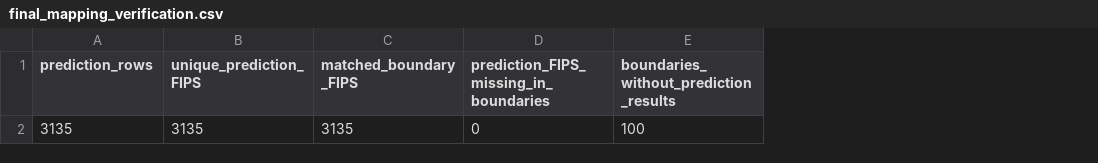
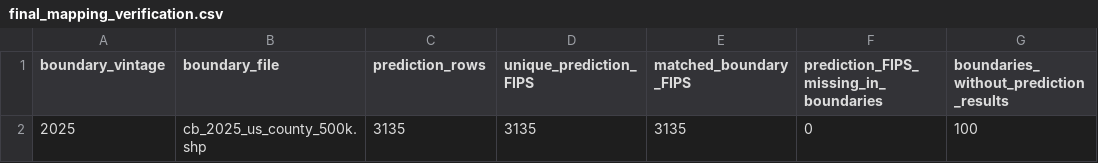
Before and after one commit to ChelcRose/county-obesity-prediction, a CSV file: outputs/map_final/final_mapping_verification.csv, drawn as a sheet; only a part is shown; the diff names each change by its address in the sheet, - before the commit and + after, or states it on an @@ line.

```diff
--- a/outputs/map_final/final_mapping_verification.csv
+++ b/outputs/map_final/final_mapping_verification.csv
+column A (boundary_vintage), row 2: 2025
+column B (boundary_file), row 2: cb_2025_us_county_500k.shp
```
Also changed, not shown: outputs/map_final/final_county_map_data.csv, 14 other files.
